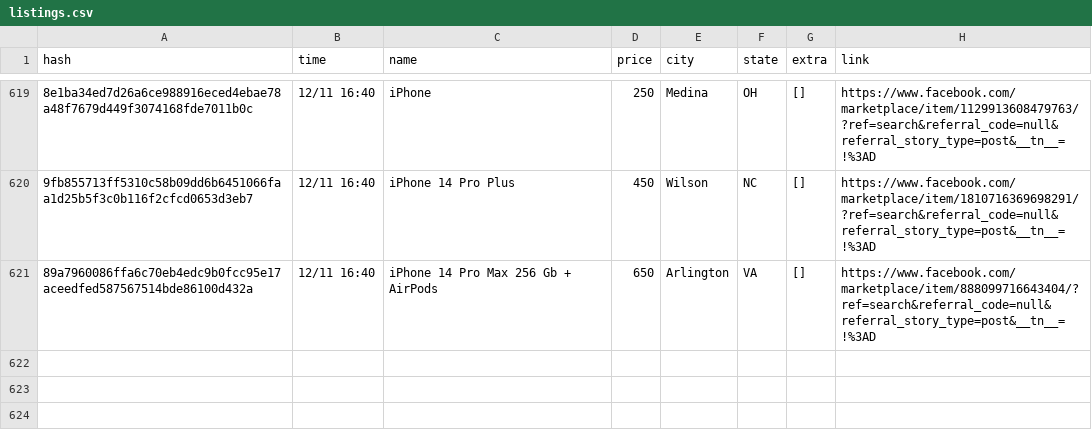
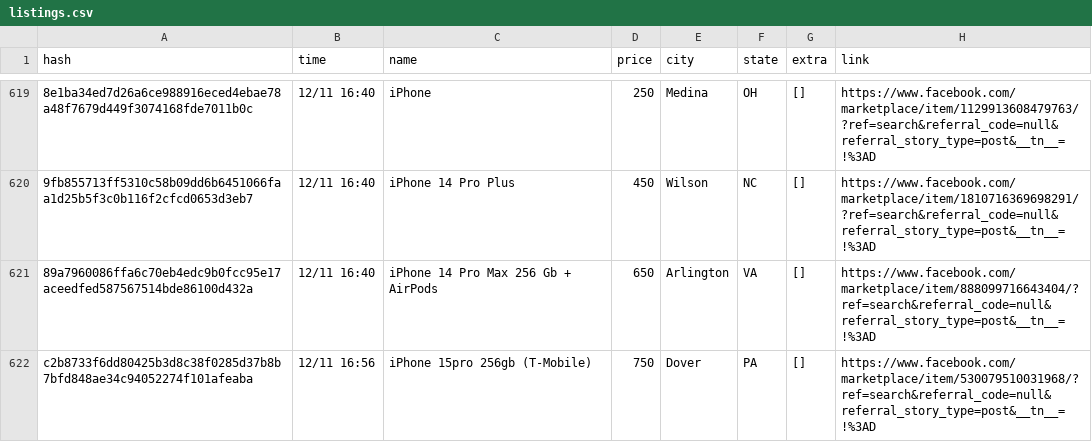
Before and after one commit to daniel-campa/marketplace, a CSV file: docs/listings.csv, drawn as a sheet; only a part is shown, gaps mark what is left out; the diff names each change by its address in the sheet, - before the commit and + after, or states it on an @@ line.

```diff
--- a/docs/listings.csv
+++ b/docs/listings.csv
+row 622: c2b8733f6dd80425b3d8c38f0285d37b8b7bfd848ae34c94052274f101afeaba | 12/11 16:56 | iPhone 15pro 256gb (T-Mobile) | 750 | Dover | PA | [] | https://www.facebook.com/marketplace/item/530079510031968/?ref=search&referral_code=null&referral_story_type=post&__tn__=!%3AD
```
Also changed, not shown: 2 other files.
